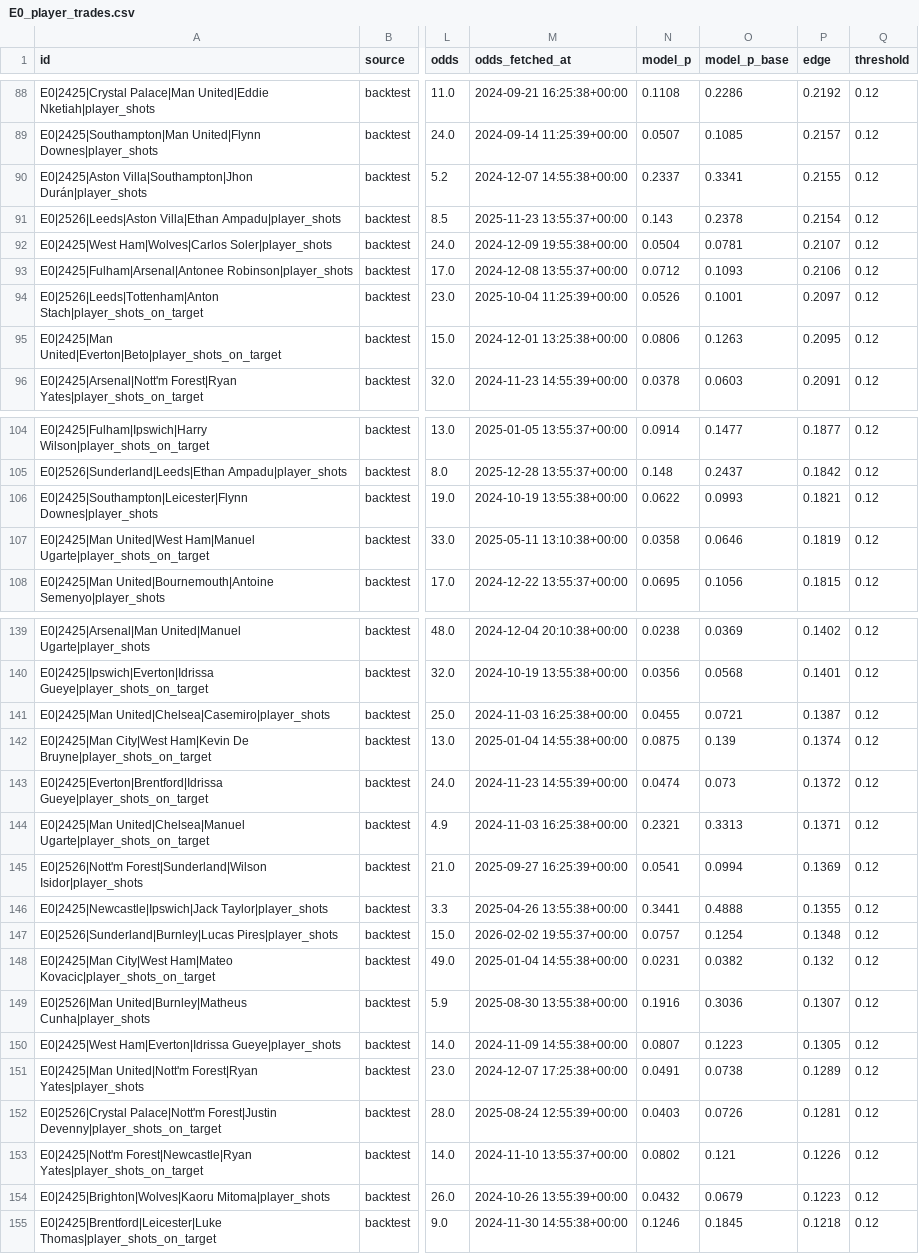
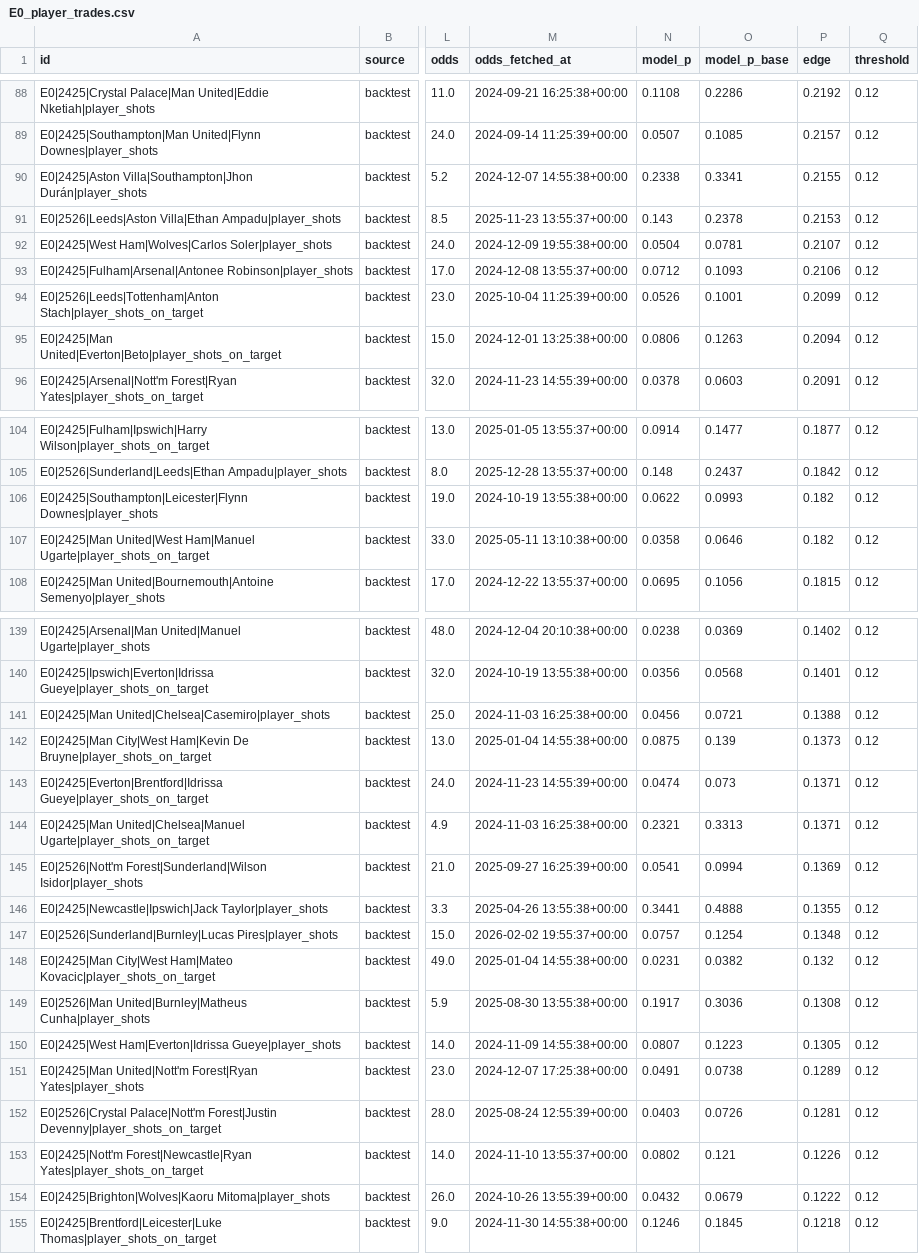
Before and after one commit to phat-d0/Soccer_Stats, a CSV file: backtest/E0_player_trades.csv, drawn as a sheet; only a part is shown, gaps mark what is left out; the diff covers the shown part only; the diff names each change by its address in the sheet, - before the commit and + after, or states it on an @@ line.

```diff
--- a/backtest/E0_player_trades.csv
+++ b/backtest/E0_player_trades.csv
-N90 (model_p): 0.2337
+N90 (model_p): 0.2338
-P91 (edge): 0.2154
+P91 (edge): 0.2153
-P94 (edge): 0.2097
+P94 (edge): 0.2099
-P95 (edge): 0.2095
+P95 (edge): 0.2094
-P106 (edge): 0.1821
+P106 (edge): 0.182
-P107 (edge): 0.1819
+P107 (edge): 0.182
-N141 (model_p): 0.0455
+N141 (model_p): 0.0456
-P141 (edge): 0.1387
+P141 (edge): 0.1388
-P142 (edge): 0.1374
+P142 (edge): 0.1373
-P143 (edge): 0.1372
+P143 (edge): 0.1371
-N149 (model_p): 0.1916
+N149 (model_p): 0.1917
-P149 (edge): 0.1307
+P149 (edge): 0.1308
-P154 (edge): 0.1223
+P154 (edge): 0.1222
```
Also changed, not shown: 28 edited cells elsewhere in this file, 4 other files.
